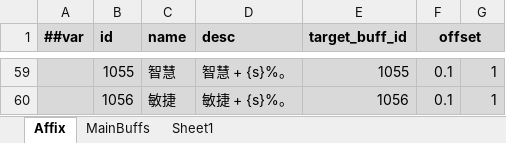
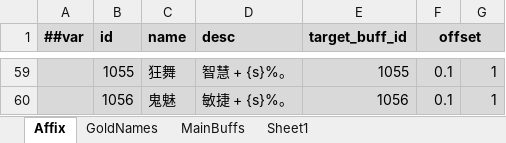
Before and after one commit to Abab-bk/AwesomeRPG, an Excel workbook: DataBase/Datas/Equipment.xlsx, sheet Affix, drawn as a sheet; only a part is shown, gaps mark what is left out; values as stored, in another font and other column widths than the file's, no borders; the diff covers the shown part only; the diff names each change by its address in the sheet, - before the commit and + after, or states it on an @@ line.

```diff
--- a/DataBase/Datas/Equipment.xlsx (sheet Affix)
+++ b/DataBase/Datas/Equipment.xlsx (sheet Affix)
+sheet tab: GoldNames
-C59 (name): 智慧
+C59 (name): 狂舞
-C60 (name): 敏捷
+C60 (name): 鬼魅
```
Also changed, not shown: 54 edited cells elsewhere in this sheet, DataBase/Datas/__tables__.xlsx, 6 other files.
